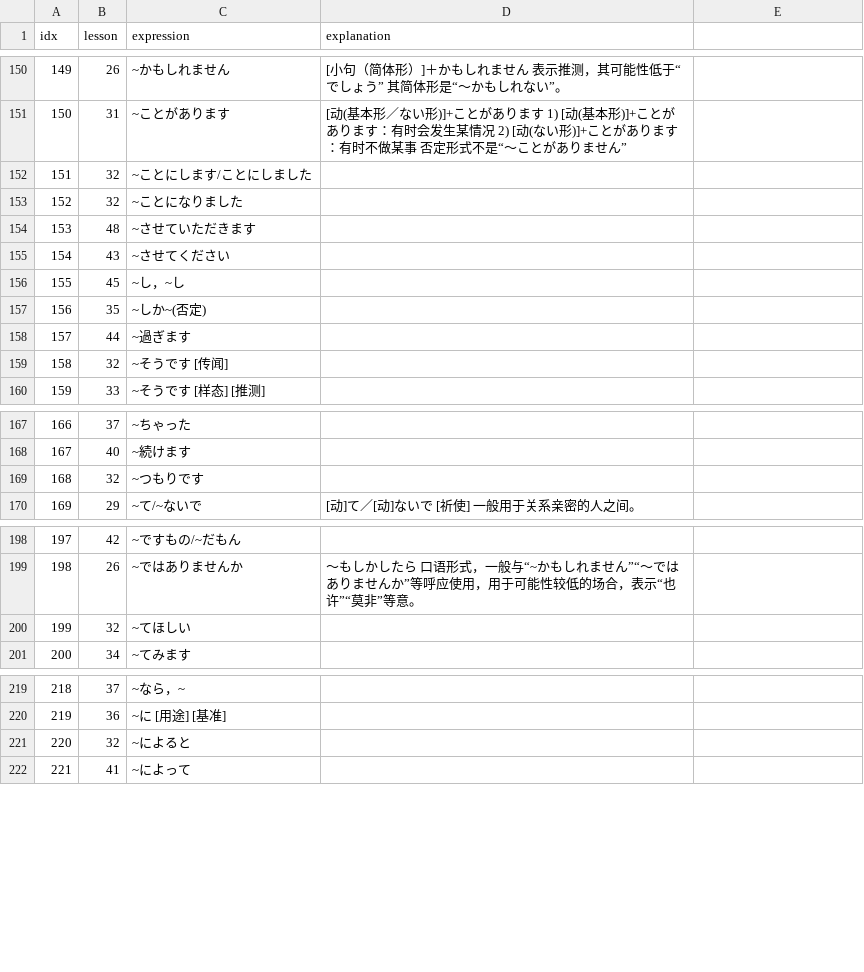
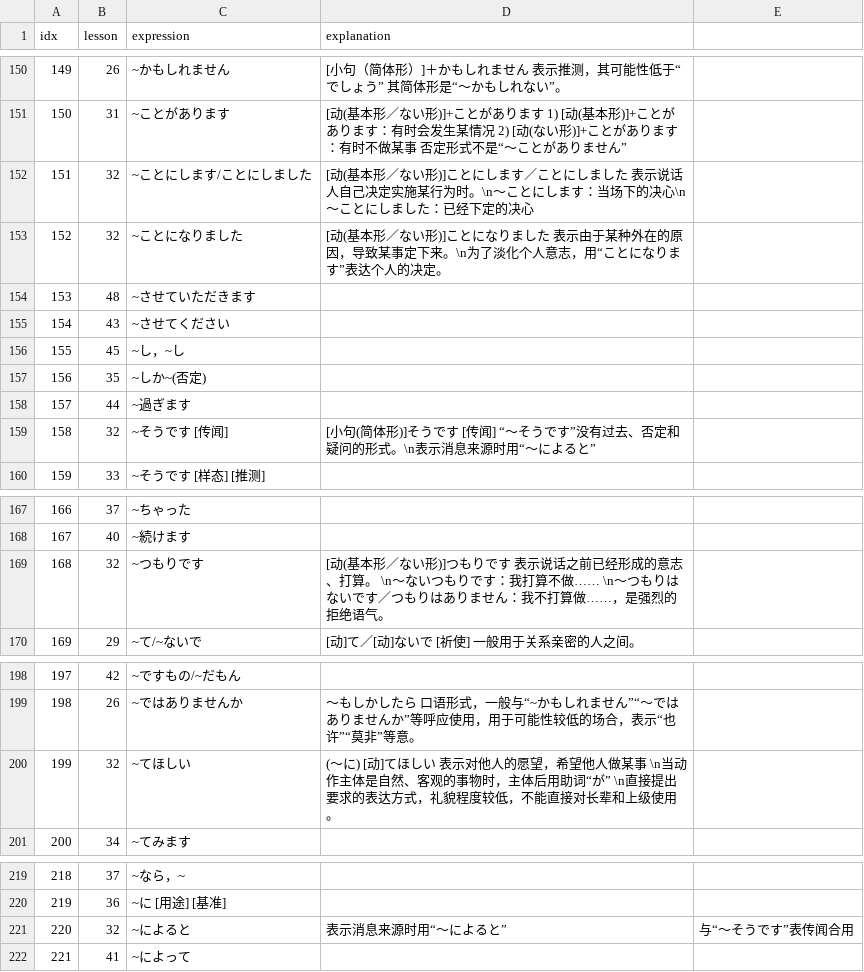
Before and after one commit to wizicer/LearnJapan, a CSV file: _data/grammar.csv, drawn as a sheet; only a part is shown, gaps mark what is left out.

Commit message:
learned lesson

```diff
--- a/_data/grammar.csv
+++ b/_data/grammar.csv
@@ -151,4 +151,4 @@ idx,lesson,expression,explanation
 150 , 31 , ~ことがあります                            , [动(基本形／ない形)]+ことがあります 1) [动(基本形)]+ことがあります：有时会发生某情况 2) [动(ない形)]+ことがあります：有时不做某事 否定形式不是“～ことがありません”
-151 , 32 , ~ことにします/ことにしました               ,
-152 , 32 , ~ことになりました                          ,
+151 , 32 , ~ことにします/ことにしました               , [动(基本形／ない形)]ことにします／ことにしました 表示说话人自己决定实施某行为时。\n～ことにします：当场下的决心\n～ことにしました：已经下定的决心
+152 , 32 , ~ことになりました                          , [动(基本形／ない形)]ことになりました 表示由于某种外在的原因，导致某事定下来。\n为了淡化个人意志，用“ことになります”表达个人的决定。
 153 , 48 , ~させていただきます                        ,
@@ -158,3 +158,3 @@ idx,lesson,expression,explanation
 157 , 44 , ~過ぎます                                  ,
-158 , 32 , ~そうです [传闻]                           ,
+158 , 32 , ~そうです [传闻]                           , [小句(简体形)]そうです　[传闻] “～そうです”没有过去、否定和疑问的形式。\n表示消息来源时用“～によると”
 159 , 33 , ~そうです [样态] [推测]                    ,
@@ -168,3 +168,3 @@ idx,lesson,expression,explanation
 167 , 40 , ~続けます                                  ,
-168 , 32 , ~つもりです                                ,
+168 , 32 , ~つもりです                                , [动(基本形／ない形)]つもりです 表示说话之前已经形成的意志、打算。 \n～ないつもりです：我打算不做…… \n～つもりはないです／つもりはありません：我不打算做……，是强烈的拒绝语气。
 169 , 29 , ~て/~ないで                                , [动]て／[动]ないで　[祈使] 一般用于关系亲密的人之间。
@@ -199,3 +199,3 @@ idx,lesson,expression,explanation
 198 , 26 , ~ではありませんか                          , ～もしかしたら 口语形式，一般与“~かもしれません”“～ではありませんか”等呼应使用，用于可能性较低的场合，表示“也许”“莫非”等意。
-199 , 32 , ~てほしい                                  ,
+199 , 32 , ~てほしい                                  , (～に) [动]てほしい 表示对他人的愿望，希望他人做某事 \n当动作主体是自然、客观的事物时，主体后用助词“が” \n直接提出要求的表达方式，礼貌程度较低，不能直接对长辈和上级使用。
 200 , 34 , ~てみます                                  ,
@@ -220,3 +220,3 @@ idx,lesson,expression,explanation
 219 , 36 , ~に [用途] [基准]                          ,
-220 , 32 , ~によると                                  ,
+220 , 32 , ~によると                                  , 表示消息来源时用“～によると”, 与“～そうです”表传闻合用
 221 , 41 , ~によって                                  ,
```
Also changed, not shown: _data/words.csv, 1 other file.
